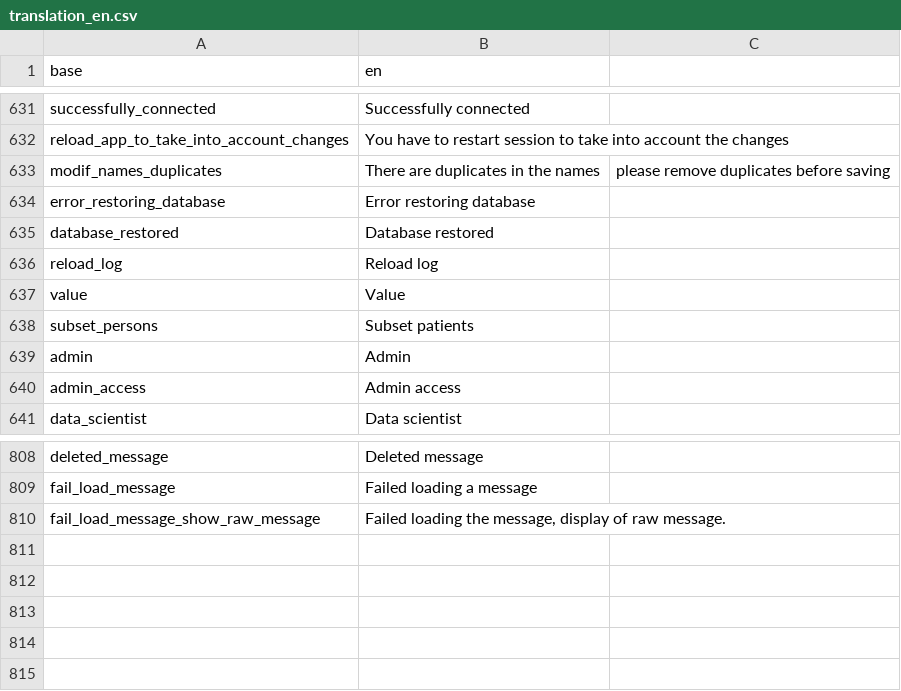
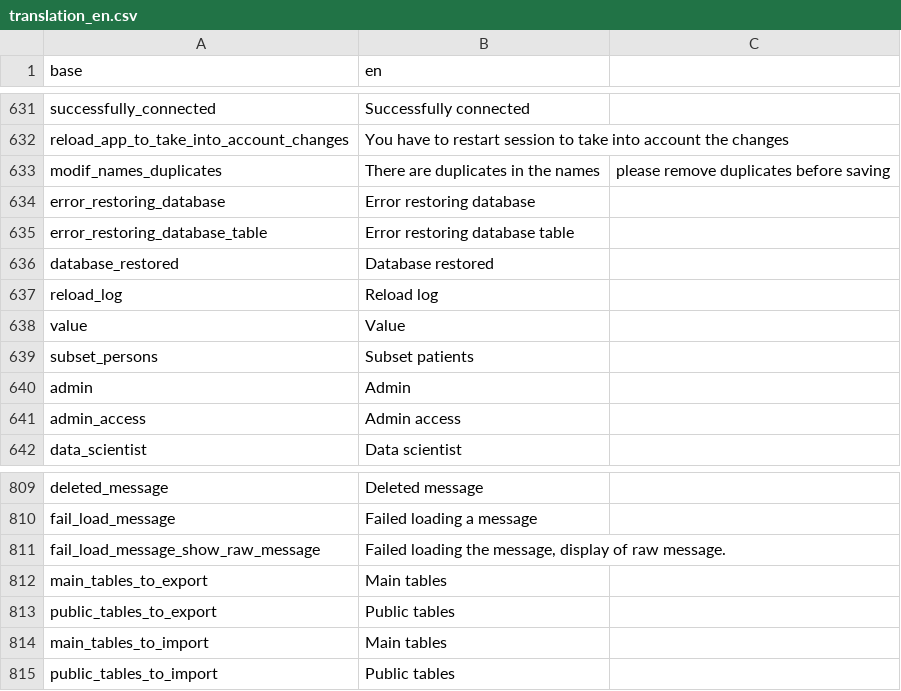
Before and after one commit to BorisDelange/linkr_shinyproxy, a CSV file: translations/translation_en.csv, drawn as a sheet; only a part is shown, gaps mark what is left out; the diff names each change by its address in the sheet, - before the commit and + after, or states it on an @@ line.

```diff
--- a/translations/translation_en.csv
+++ b/translations/translation_en.csv
+row 635: error_restoring_database_table | Error restoring database table
+row 812: main_tables_to_export | Main tables
+row 813: public_tables_to_export | Public tables
+row 814: main_tables_to_import | Main tables
+row 815: public_tables_to_import | Public tables
```
Also changed, not shown: translations/translation_fr.csv, 8 other files.
